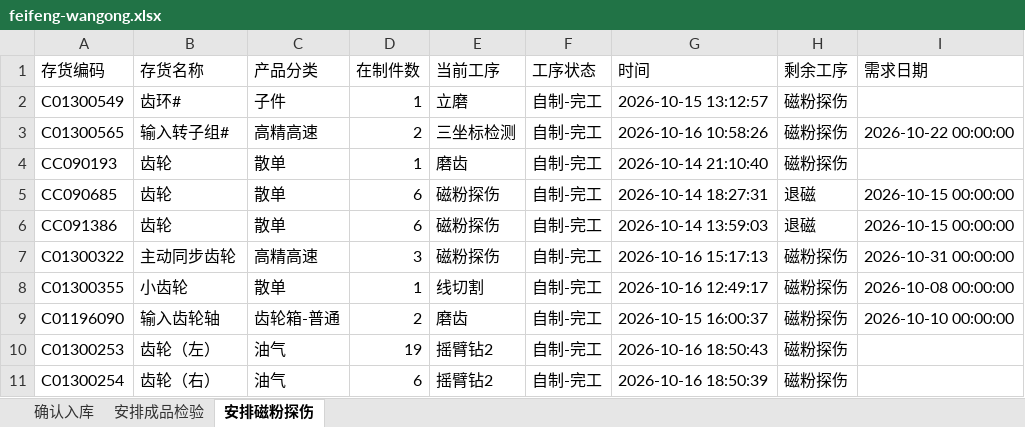
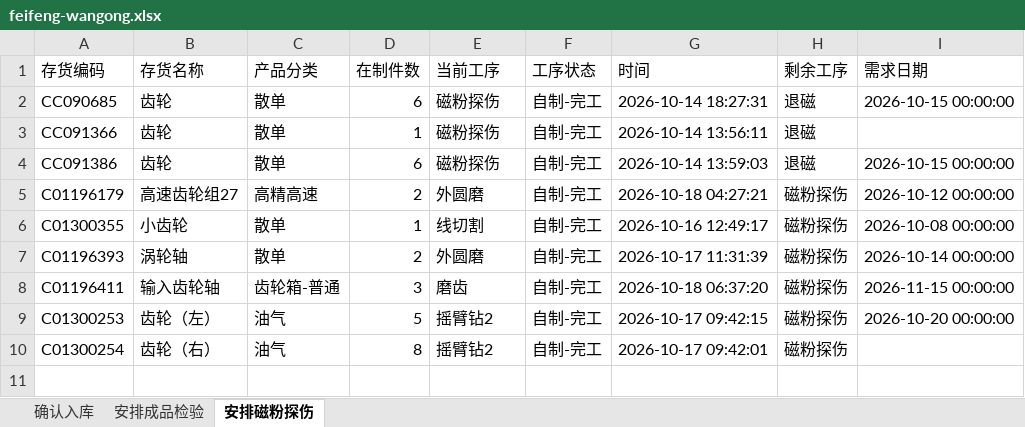
Before and after one commit to ZhanghaoWorkbuddy10/action-board, an Excel workbook: feifeng-wangong.xlsx, sheet 安排磁粉探伤, drawn as a sheet; values as stored, in another font and other column widths than the file's, no borders; removed rows and columns are numbered as before the commit, all else as after; the diff names each change by its address in the sheet, - before the commit and + after, or states it on an @@ line.

```diff
--- a/feifeng-wangong.xlsx (sheet 安排磁粉探伤)
+++ b/feifeng-wangong.xlsx (sheet 安排磁粉探伤)
-row 2: C01300549 | 齿环# | 子件 | 1 | 立磨 | 自制-完工 | 2026-10-15 13:12:57 | 磁粉探伤
-row 3: C01300565 | 输入转子组# | 高精高速 | 2 | 三坐标检测 | 自制-完工 | 2026-10-16 10:58:26 | 磁粉探伤 | 2026-10-22 00:00:00
-row 4: CC090193 | 齿轮 | 散单 | 1 | 磨齿 | 自制-完工 | 2026-10-14 21:10:40 | 磁粉探伤
+row 3: CC091366 | 齿轮 | 散单 | 1 | 磁粉探伤 | 自制-完工 | 2026-10-14 13:56:11 | 退磁
-row 7: C01300322 | 主动同步齿轮 | 高精高速 | 3 | 磁粉探伤 | 自制-完工 | 2026-10-16 15:17:13 | 磁粉探伤 | 2026-10-31 00:00:00
+row 5: C01196179 | 高速齿轮组27 | 高精高速 | 2 | 外圆磨 | 自制-完工 | 2026-10-18 04:27:21 | 磁粉探伤 | 2026-10-12 00:00:00
+row 7: C01196393 | 涡轮轴 | 散单 | 2 | 外圆磨 | 自制-完工 | 2026-10-17 11:31:39 | 磁粉探伤 | 2026-10-14 00:00:00
-A8 (存货编码): C01196090
+A8 (存货编码): C01196411
-D8 (在制件数): 2
+D8 (在制件数): 3
-G8 (时间): 2026-10-15 16:00:37
+G8 (时间): 2026-10-18 06:37:20
-I8 (需求日期): 2026-10-10 00:00:00
+I8 (需求日期): 2026-11-15 00:00:00
-D9 (在制件数): 19
+D9 (在制件数): 5
-G9 (时间): 2026-10-16 18:50:43
+G9 (时间): 2026-10-17 09:42:15
-I9 (需求日期): (empty)
+I9 (需求日期): 2026-10-20 00:00:00
-D10 (在制件数): 6
+D10 (在制件数): 8
-G10 (时间): 2026-10-16 18:50:39
+G10 (时间): 2026-10-17 09:42:01
```
Also changed, not shown: sheet 安排成品检验, sheet 确认入库.
